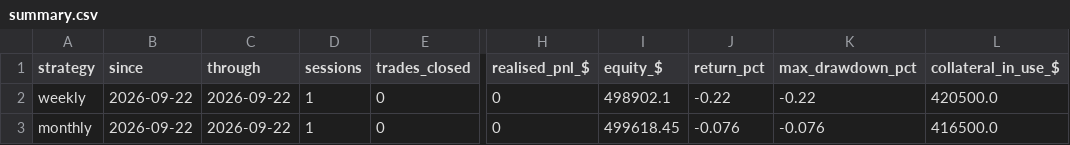
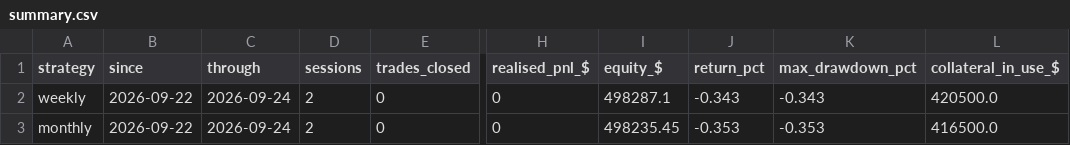
Before and after one commit to Moopheus1/Quant-Records, a CSV file: puts/data/etfs/summary.csv, drawn as a sheet; only a part is shown, gaps mark what is left out; the diff names each change by its address in the sheet, - before the commit and + after, or states it on an @@ line.

```diff
--- a/puts/data/etfs/summary.csv
+++ b/puts/data/etfs/summary.csv
-C2:C3 (through): 2026-09-22
+C2:C3 (through): 2026-09-24
-D2:D3 (sessions): 1
+D2:D3 (sessions): 2
-I2 (equity_$): 498902.1
+I2 (equity_$): 498287.1
-J2 (return_pct): -0.22
+J2 (return_pct): -0.343
-K2 (max_drawdown_pct): -0.22
+K2 (max_drawdown_pct): -0.343
-I3 (equity_$): 499618.45
+I3 (equity_$): 498235.45
-J3 (return_pct): -0.076
+J3 (return_pct): -0.353
-K3 (max_drawdown_pct): -0.076
+K3 (max_drawdown_pct): -0.353
```
Also changed, not shown: puts/data/etfs/equity.csv, puts/data/stocks/equity.csv, 3 other files.
